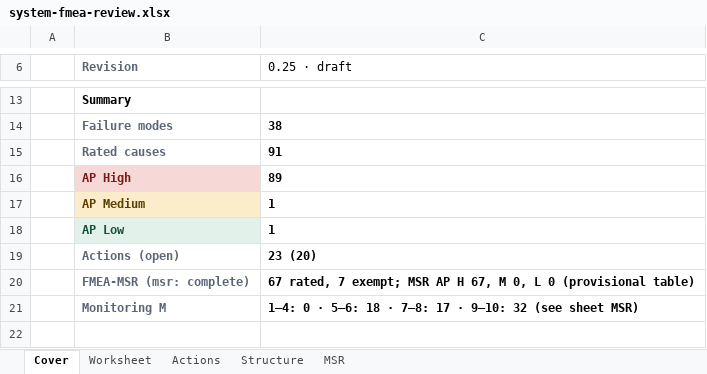
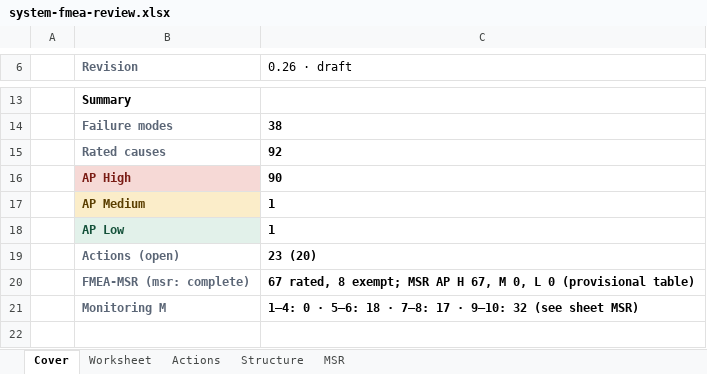
Before and after one commit to jherrodthomas/LionDriver, an Excel workbook: assurance/08-analyses/fmea/exports/review/system-fmea-review.xlsx, sheet Cover, drawn as a sheet; only a part is shown, gaps mark what is left out; values as stored, in another font and other column widths than the file's, no borders; the diff names each change by its address in the sheet, - before the commit and + after, or states it on an @@ line.

```diff
--- a/assurance/08-analyses/fmea/exports/review/system-fmea-review.xlsx (sheet Cover)
+++ b/assurance/08-analyses/fmea/exports/review/system-fmea-review.xlsx (sheet Cover)
-C6: 0.25 · draft
+C6: 0.26 · draft
-C15 (0.26 · draft): 91
+C15 (0.26 · draft): 92
-C16 (0.26 · draft): 89
+C16 (0.26 · draft): 90
-C20 (0.26 · draft): 67 rated, 7 exempt; MSR…
+C20 (0.26 · draft): 67 rated, 8 exempt; MSR…
```
Also changed, not shown: sheet Worksheet, sheet MSR, sheet Actions, 17 other files.
